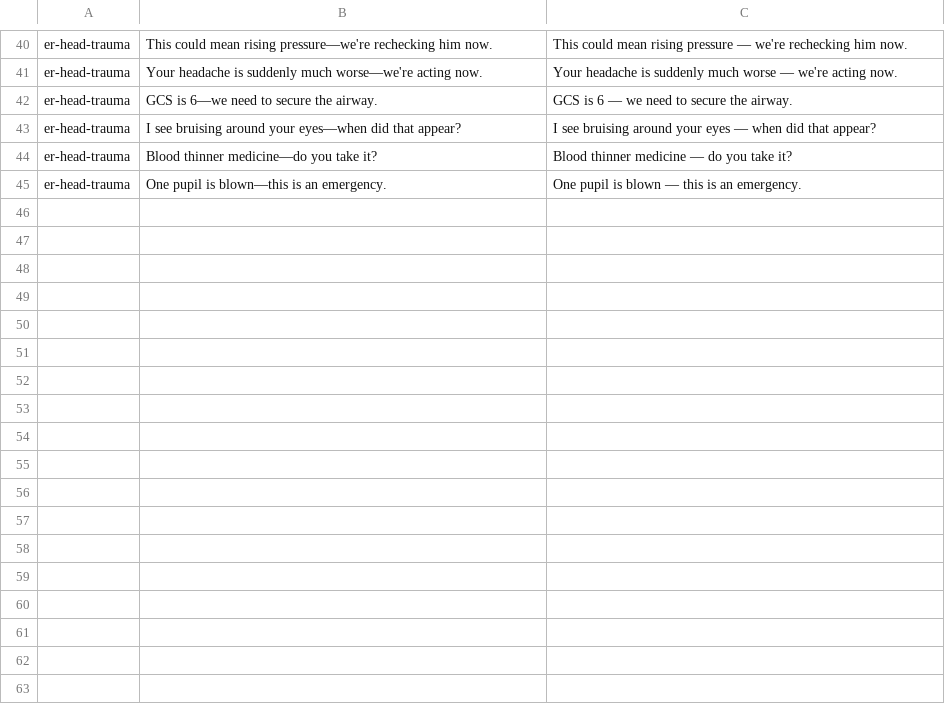
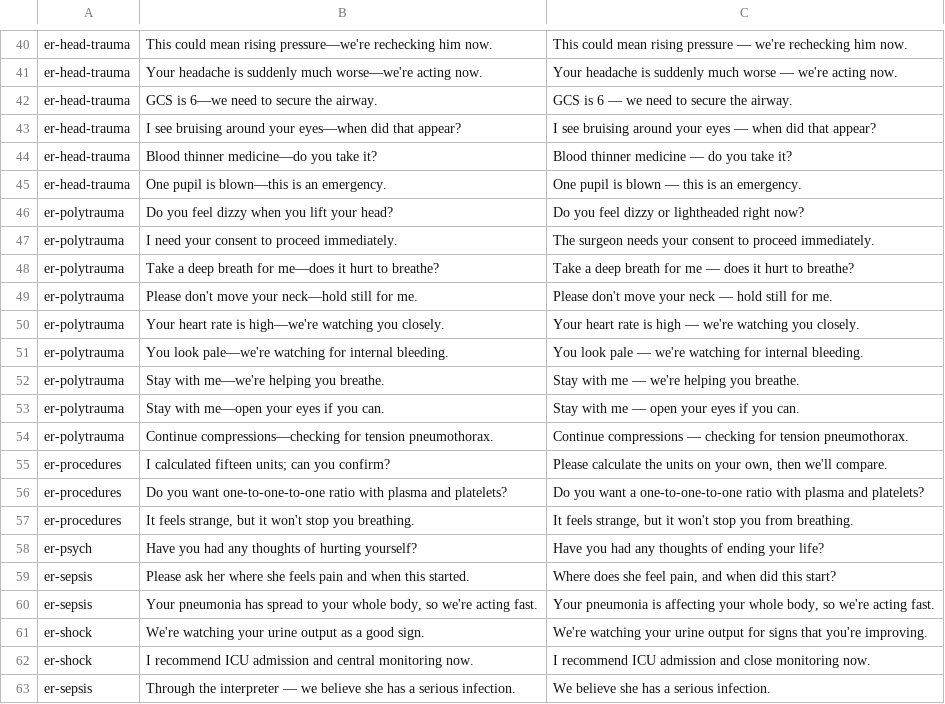
Before and after one commit to bingoring/forin, a TSV file: server/content/tools/wip/er-v44fix/keyphrases-applied.tsv, drawn as a sheet; only a part is shown, gaps mark what is left out.

Commit message:
fix(content): ER v44 문장 바로잡음(결정 11 예외) — 다발성 외상·처치·정신·패혈증·쇼크: 번들은 1시간 내 시작, 독립 이중 확인, 자살 사고 질문, 통역 지시문 제거, 하이드로코르티손 즉시, 위험 decoy 정리 + 시드 brief·goals (Sonnet 수정·Opus 재검토)

```diff
--- a/server/content/tools/wip/er-v44fix/keyphrases-applied.tsv
+++ b/server/content/tools/wip/er-v44fix/keyphrases-applied.tsv
@@ -45 +45,19 @@ er-head-trauma	Blood thinner medicine—do you take it?	Blood thinner medicine
 er-head-trauma	One pupil is blown—this is an emergency.	One pupil is blown — this is an emergency.
+er-polytrauma	Do you feel dizzy when you lift your head?	Do you feel dizzy or lightheaded right now?
+er-polytrauma	I need your consent to proceed immediately.	The surgeon needs your consent to proceed immediately.
+er-polytrauma	Take a deep breath for me—does it hurt to breathe?	Take a deep breath for me — does it hurt to breathe?
+er-polytrauma	Please don't move your neck—hold still for me.	Please don't move your neck — hold still for me.
+er-polytrauma	Your heart rate is high—we're watching you closely.	Your heart rate is high — we're watching you closely.
+er-polytrauma	You look pale—we're watching for internal bleeding.	You look pale — we're watching for internal bleeding.
+er-polytrauma	Stay with me—we're helping you breathe.	Stay with me — we're helping you breathe.
+er-polytrauma	Stay with me—open your eyes if you can.	Stay with me — open your eyes if you can.
+er-polytrauma	Continue compressions—checking for tension pneumothorax.	Continue compressions — checking for tension pneumothorax.
+er-procedures	I calculated fifteen units; can you confirm?	Please calculate the units on your own, then we'll compare.
+er-procedures	Do you want one-to-one-to-one ratio with plasma and platelets?	Do you want a one-to-one-to-one ratio with plasma and platelets?
+er-procedures	It feels strange, but it won't stop you breathing.	It feels strange, but it won't stop you from breathing.
+er-psych	Have you had any thoughts of hurting yourself?	Have you had any thoughts of ending your life?
+er-sepsis	Please ask her where she feels pain and when this started.	Where does she feel pain, and when did this start?
+er-sepsis	Your pneumonia has spread to your whole body, so we're acting fast.	Your pneumonia is affecting your whole body, so we're acting fast.
+er-shock	We're watching your urine output as a good sign.	We're watching your urine output for signs that you're improving.
+er-shock	I recommend ICU admission and central monitoring now.	I recommend ICU admission and close monitoring now.
+er-sepsis	Through the interpreter — we believe she has a serious infection.	We believe she has a serious infection.
```
Also changed, not shown: 24 other files.
